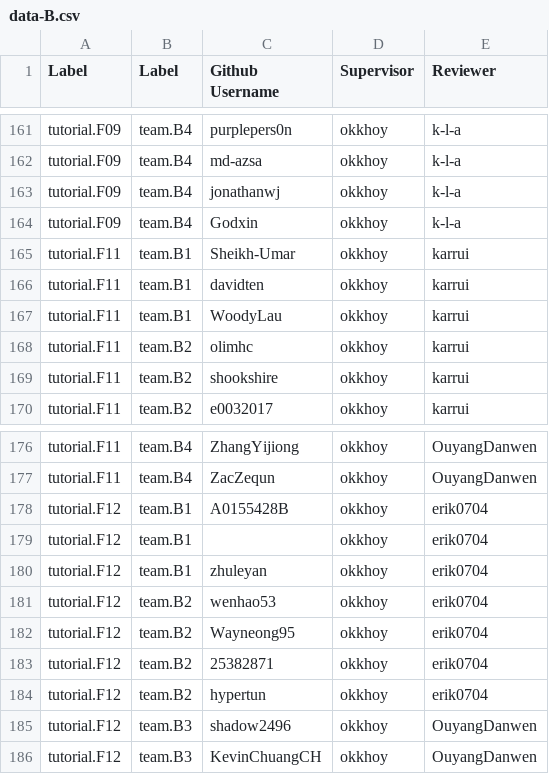
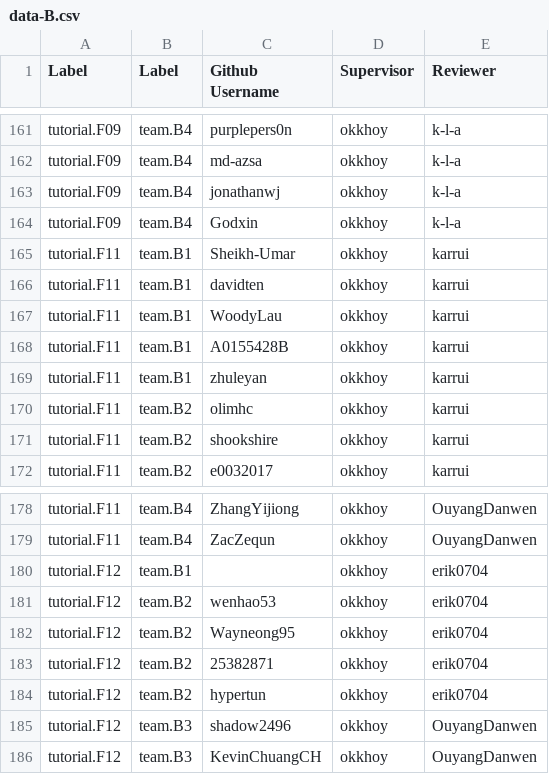
Before and after one commit to nus-cs2103/nus-se-pr-bot, a CSV file: data-B.csv, drawn as a sheet; only a part is shown, gaps mark what is left out; removed rows and columns are numbered as before the commit, all else as after; the diff names each change by its address in the sheet, - before the commit and + after, or states it on an @@ line.

Commit message:
Fix Tutor Assignment

```diff
--- a/data-B.csv
+++ b/data-B.csv
+row 168: tutorial.F11 | team.B1 | A0155428B | okkhoy | karrui
+row 169: tutorial.F11 | team.B1 | zhuleyan | okkhoy | karrui
-row 178: tutorial.F12 | team.B1 | A0155428B | okkhoy | erik0704
-row 180: tutorial.F12 | team.B1 | zhuleyan | okkhoy | erik0704
```
